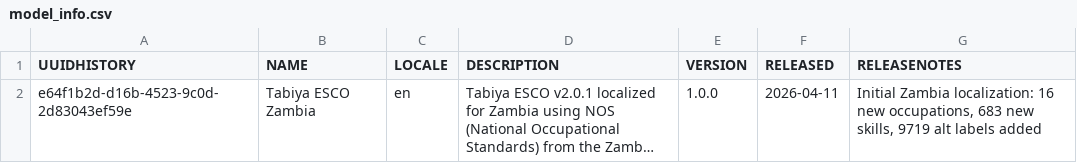
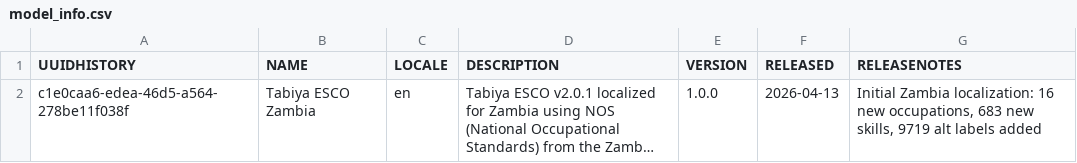
Before and after one commit to tabiya-tech/tabiya-esco-localization, a CSV file: countries/zambia/outputs/taxonomy/model_info.csv, drawn as a sheet; long unchanged cells end in …; the diff names each change by its address in the sheet, - before the commit and + after, or states it on an @@ line.

```diff
--- a/countries/zambia/outputs/taxonomy/model_info.csv
+++ b/countries/zambia/outputs/taxonomy/model_info.csv
-A2 (UUIDHISTORY): e64f1b2d-d16b-4523-9c0d-2d83043ef59e
+A2 (UUIDHISTORY): c1e0caa6-edea-46d5-a564-278be11f038f
-F2 (RELEASED): 2026-04-11
+F2 (RELEASED): 2026-04-13
```
Also changed, not shown: countries/zambia/outputs/taxonomy/occupation_hierarchy.csv, 5 other files.
